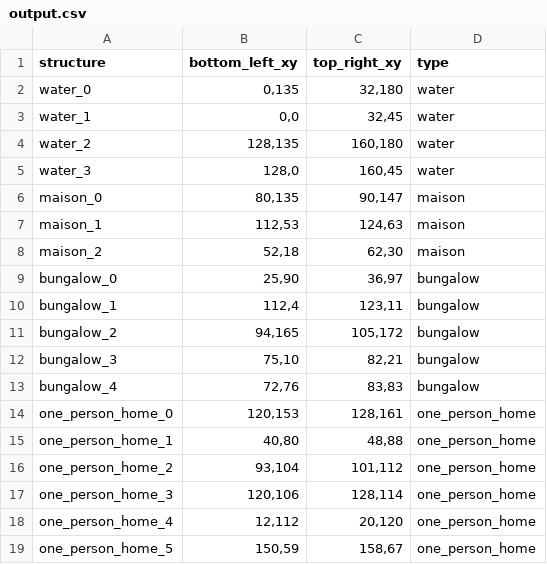
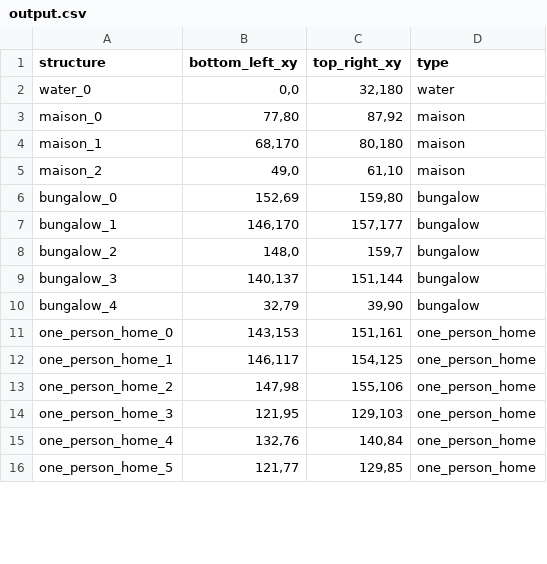
Before and after one commit to Nickvs99/AmstelHaege, a CSV file: csv-output/output.csv, drawn as a sheet; only a part is shown; the diff covers the shown part only.

```diff
--- a/csv-output/output.csv
+++ b/csv-output/output.csv
@@ -1,19 +1,16 @@
 structure,bottom_left_xy,top_right_xy,type
-water_0,"0,135","32,180",water
-water_1,"0,0","32,45",water
-water_2,"128,135","160,180",water
-water_3,"128,0","160,45",water
-maison_0,"80,135","90,147",maison
-maison_1,"112,53","124,63",maison
-maison_2,"52,18","62,30",maison
-bungalow_0,"25,90","36,97",bungalow
-bungalow_1,"112,4","123,11",bungalow
-bungalow_2,"94,165","105,172",bungalow
-bungalow_3,"75,10","82,21",bungalow
-bungalow_4,"72,76","83,83",bungalow
-one_person_home_0,"120,153","128,161",one_person_home
-one_person_home_1,"40,80","48,88",one_person_home
-one_person_home_2,"93,104","101,112",one_person_home
-one_person_home_3,"120,106","128,114",one_person_home
-one_person_home_4,"12,112","20,120",one_person_home
-one_person_home_5,"150,59","158,67",one_person_home
+water_0,"0,0","32,180",water
+maison_0,"77,80","87,92",maison
+maison_1,"68,170","80,180",maison
+maison_2,"49,0","61,10",maison
+bungalow_0,"152,69","159,80",bungalow
+bungalow_1,"146,170","157,177",bungalow
+bungalow_2,"148,0","159,7",bungalow
+bungalow_3,"140,137","151,144",bungalow
+bungalow_4,"32,79","39,90",bungalow
+one_person_home_0,"143,153","151,161",one_person_home
+one_person_home_1,"146,117","154,125",one_person_home
+one_person_home_2,"147,98","155,106",one_person_home
+one_person_home_3,"121,95","129,103",one_person_home
+one_person_home_4,"132,76","140,84",one_person_home
+one_person_home_5,"121,77","129,85",one_person_home
```
Also changed, not shown: 12 edited cells elsewhere in this file, 5 other files.
